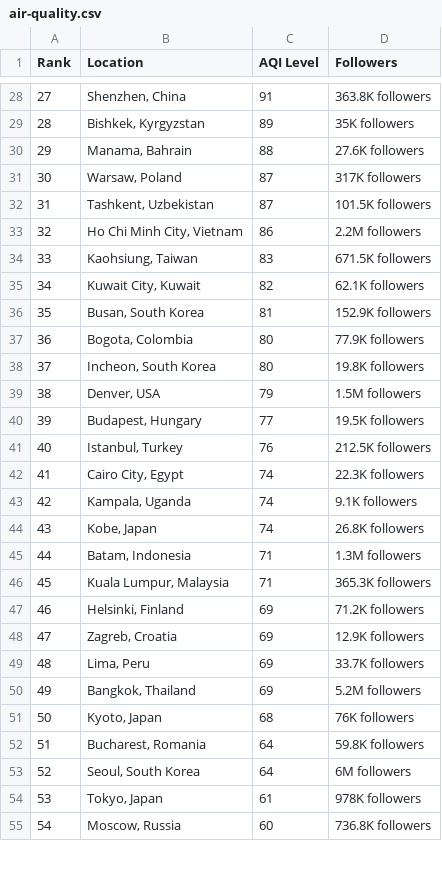
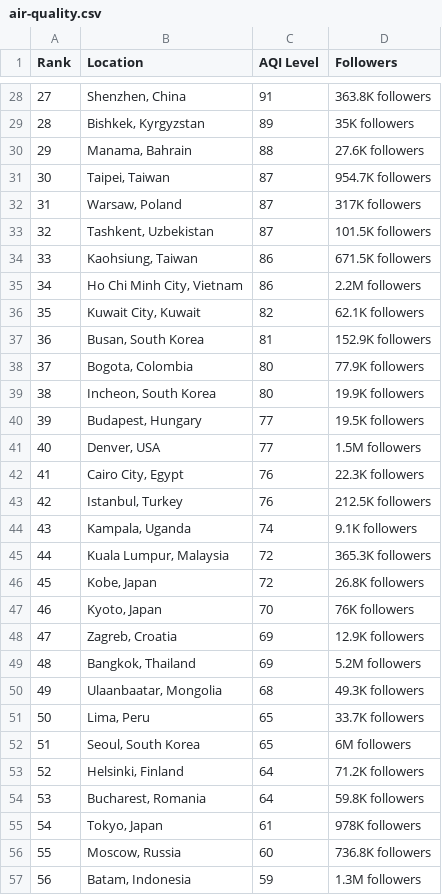
Before and after one commit to dipunew/Most-Polluted-Cities-in-The-World, a CSV file: air-quality.csv, drawn as a sheet; only a part is shown, gaps mark what is left out; removed rows and columns are numbered as before the commit, all else as after; the diff covers the shown part only; the diff names each change by its address in the sheet, - before the commit and + after, or states it on an @@ line.

```diff
--- a/air-quality.csv
+++ b/air-quality.csv
@@ column A (Rank) renumbered between rows 8 and 120 @@
+row 31: 30 | Taipei, Taiwan | 87 | 954.7K followers
+row 34: 33 | Kaohsiung, Taiwan | 86 | 671.5K followers
-row 34: 33 | Kaohsiung, Taiwan | 83 | 671.5K followers
-D39 (Followers): 19.8K followers
+D39 (Followers): 19.9K followers
-row 39: 38 | Denver, USA | 79 | 1.5M followers
+row 41: 40 | Denver, USA | 77 | 1.5M followers
+row 42: 41 | Cairo City, Egypt | 76 | 22.3K followers
-row 42: 41 | Cairo City, Egypt | 74 | 22.3K followers
-row 44: 43 | Kobe, Japan | 74 | 26.8K followers
-row 45: 44 | Batam, Indonesia | 71 | 1.3M followers
-C45 (AQI Level): 71
+C45 (AQI Level): 72
-row 47: 46 | Helsinki, Finland | 69 | 71.2K followers
+row 46: 45 | Kobe, Japan | 72 | 26.8K followers
+row 47: 46 | Kyoto, Japan | 70 | 76K followers
-row 49: 48 | Lima, Peru | 69 | 33.7K followers
-B50 (Location): Kyoto, Japan
+B50 (Location): Ulaanbaatar, Mongolia
-D50 (Followers): 76K followers
+D50 (Followers): 49.3K followers
+row 51: 50 | Lima, Peru | 65 | 33.7K followers
+row 52: 51 | Seoul, South Korea | 65 | 6M followers
+row 53: 52 | Helsinki, Finland | 64 | 71.2K followers
-row 53: 52 | Seoul, South Korea | 64 | 6M followers
+row 57: 56 | Batam, Indonesia | 59 | 1.3M followers
```
Also changed, not shown: 13 added rows, 13 removed rows and 14 edited cells elsewhere in this file.
